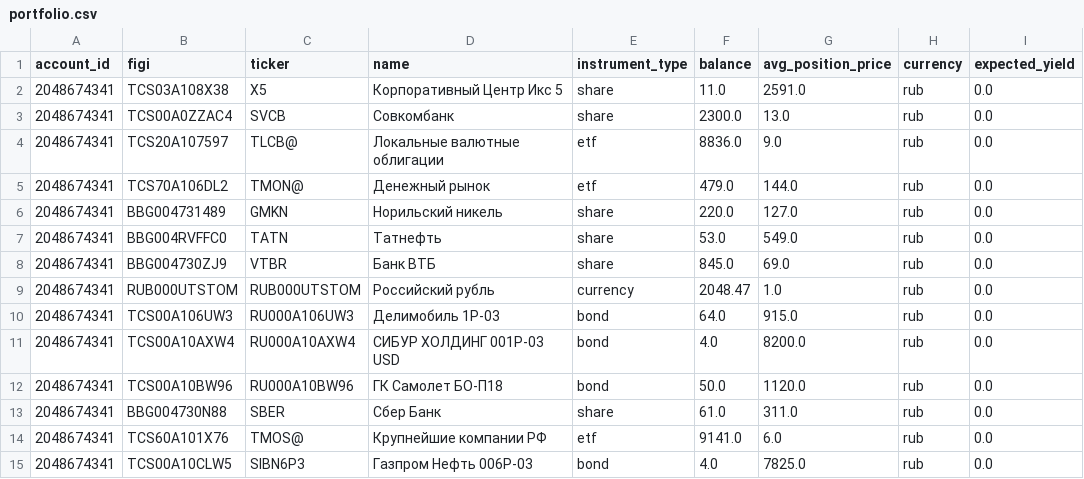
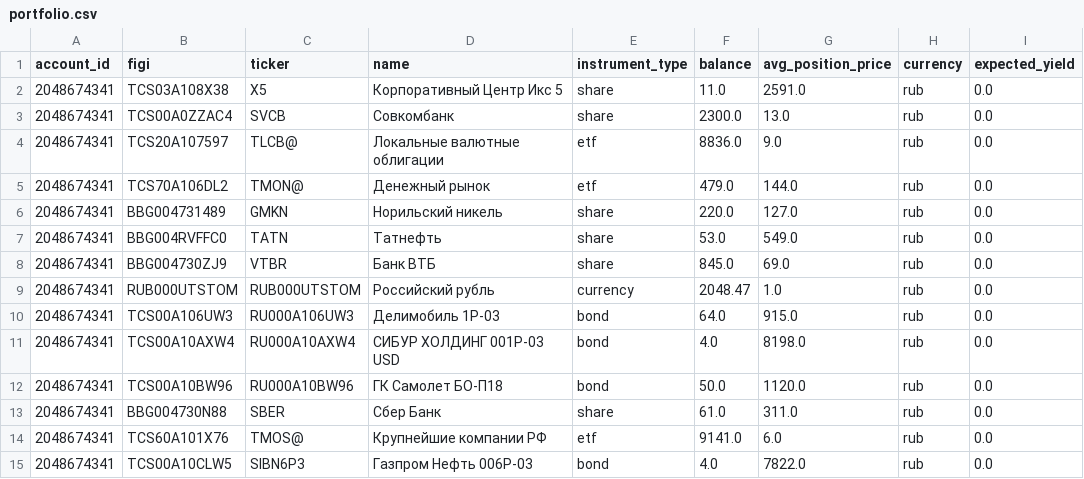
Before and after one commit to BadeevIlya/buffer_repos, a CSV file: portfolio.csv, drawn as a sheet.

Commit message:
Update CSV from Sheets

```diff
--- a/portfolio.csv
+++ b/portfolio.csv
@@ -10,3 +10,3 @@ account_id,figi,ticker,name,instrument_type,balance,avg_position_price,currency,
 2048674341,TCS00A106UW3,RU000A106UW3,Делимобиль 1Р-03,bond,64.0,915.0,rub,0.0
-2048674341,TCS00A10AXW4,RU000A10AXW4,СИБУР ХОЛДИНГ 001Р-03 USD,bond,4.0,8200.0,rub,0.0
+2048674341,TCS00A10AXW4,RU000A10AXW4,СИБУР ХОЛДИНГ 001Р-03 USD,bond,4.0,8198.0,rub,0.0
 2048674341,TCS00A10BW96,RU000A10BW96,ГК Самолет БО-П18,bond,50.0,1120.0,rub,0.0
@@ -14,2 +14,2 @@ account_id,figi,ticker,name,instrument_type,balance,avg_position_price,currency,
 2048674341,TCS60A101X76,TMOS@,Крупнейшие компании РФ,etf,9141.0,6.0,rub,0.0
-2048674341,TCS00A10CLW5,SIBN6P3,Газпром Нефть 006Р-03,bond,4.0,7825.0,rub,0.0
+2048674341,TCS00A10CLW5,SIBN6P3,Газпром Нефть 006Р-03,bond,4.0,7822.0,rub,0.0
```
